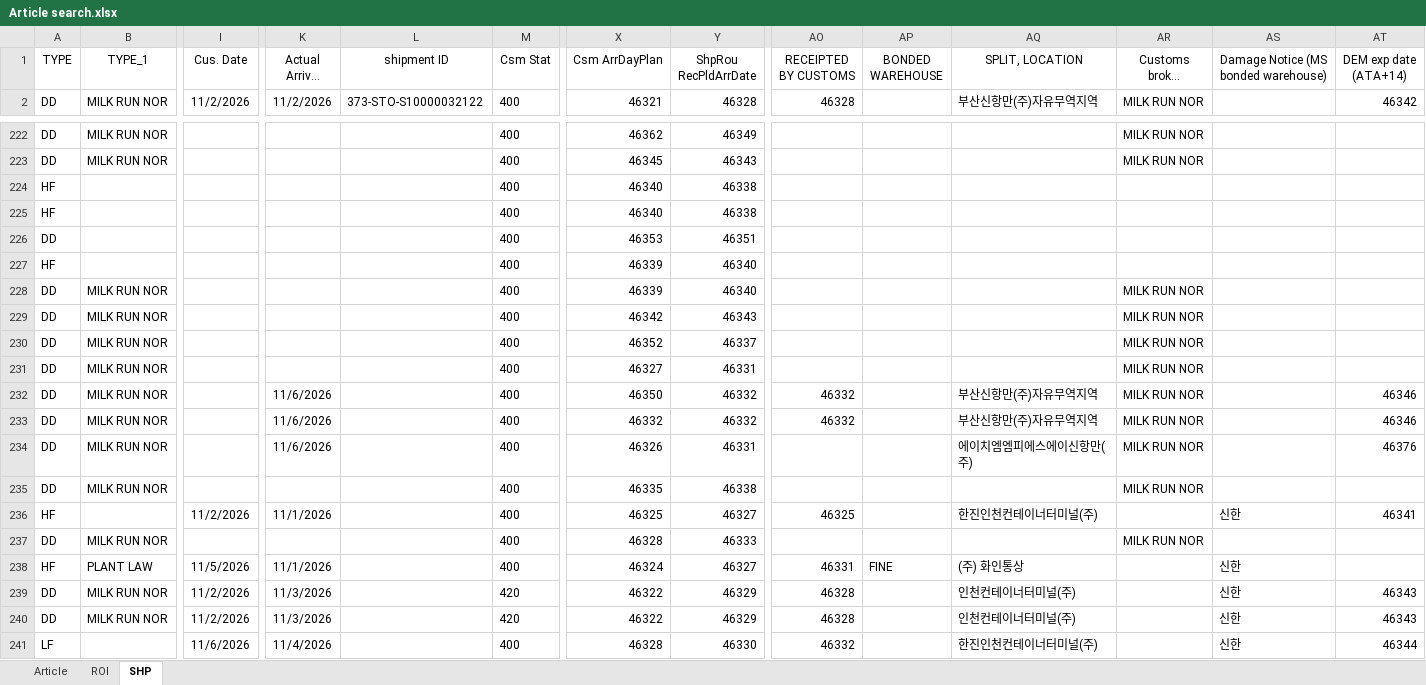
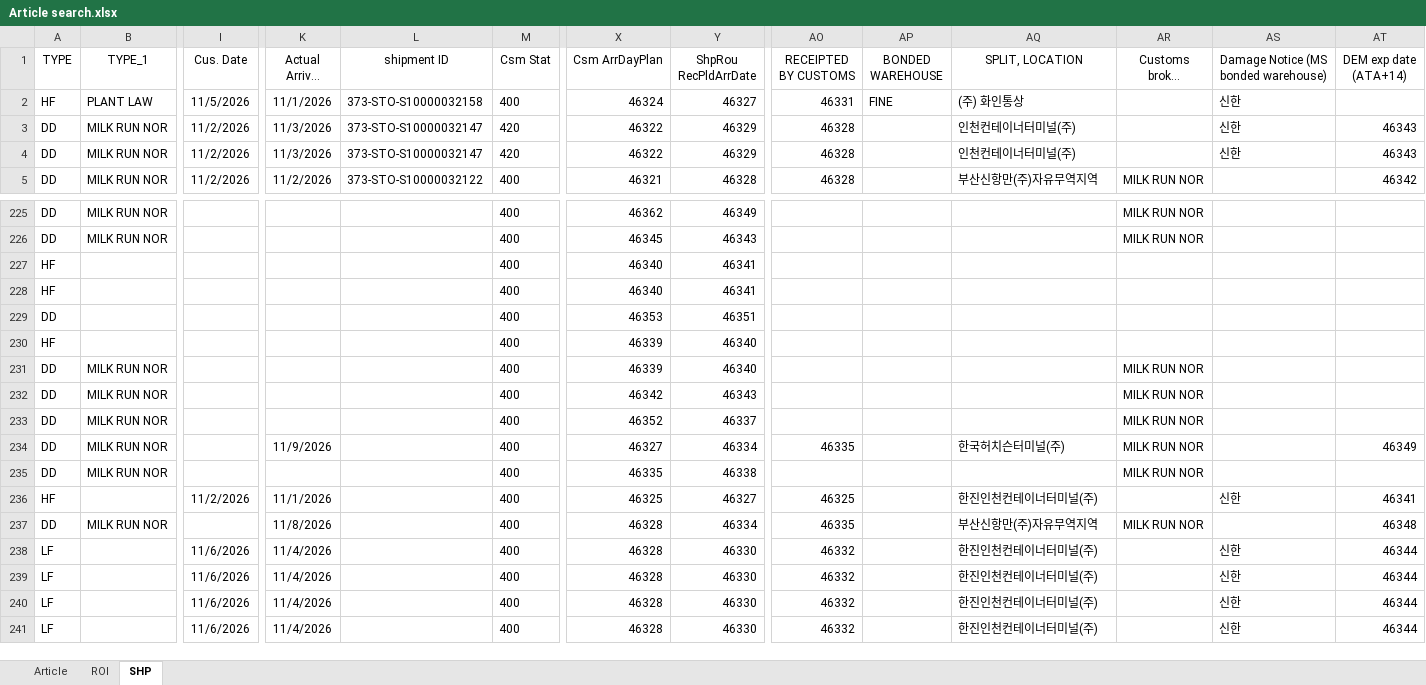
Before and after one commit to STO726/GOODS_Arrival, an Excel workbook: Article search.xlsx, sheet SHP, drawn as a sheet; only a part is shown, gaps mark what is left out; the shorter side is filled out with more unchanged rows; long unchanged cells end in …; values as stored, in another font and other column widths than the file's, no borders; conditional formats and table styles not drawn; removed rows and columns are numbered as before the commit, all else as after; rows hold the shown columns only; the diff covers the shown part only; the diff names each change by its address in the sheet, - before the commit and + after, or states it on an @@ line.

```diff
--- a/Article search.xlsx (sheet SHP)
+++ b/Article search.xlsx (sheet SHP)
+row 2: HF | PLANT LAW | 11/5/2026 | 11/1/2026 | 373-STO-S10000032158 | 400 | 46324 | 46327 | 46331 | FINE | (주) 화인통상 |  | 신한
+row 3: DD | MILK RUN NOR | 11/2/2026 | 11/3/2026 | 373-STO-S10000032147 | 420 | 46322 | 46329 | 46328 |  | 인천컨테이너터미널(주) |  | 신한 | 46343
+row 4: DD | MILK RUN NOR | 11/2/2026 | 11/3/2026 | 373-STO-S10000032147 | 420 | 46322 | 46329 | 46328 |  | 인천컨테이너터미널(주) |  | 신한 | 46343
-Y227:Y228 (ShpRou RecPldArrDate): 46338
+Y227:Y228 (ShpRou RecPldArrDate): 46341
-K234 (Actual Arrival Date): (empty)
+K234 (Actual Arrival Date): 11/9/2026
-Y234 (ShpRou RecPldArrDate): 46331
+Y234 (ShpRou RecPldArrDate): 46334
-AO234 (RECEIPTED BY CUSTOMS): (empty)
+AO234 (RECEIPTED BY CUSTOMS): 46335
-AQ234 (SPLIT, LOCATION): (empty)
+AQ234 (SPLIT, LOCATION): 한국허치슨터미널(주)
-AT234 (DEM exp date (ATA+14)): (empty)
+AT234 (DEM exp date (ATA+14)): 46349
-row 232: DD | MILK RUN NOR |  | 11/6/2026 |  | 400 | 46350 | 46332 | 46332 |  | 부산신항만(주)자유무역지역 | MILK RUN NOR |  | 46346
-row 233: DD | MILK RUN NOR |  | 11/6/2026 |  | 400 | 46332 | 46332 | 46332 |  | 부산신항만(주)자유무역지역 | MILK RUN NOR |  | 46346
-row 234: DD | MILK RUN NOR |  | 11/6/2026 |  | 400 | 46326 | 46331 |  |  | 에이치엠엠피에스에이신항만(주) | MILK RUN NOR |  | 46376
-K237 (Actual Arrival Date): (empty)
+K237 (Actual Arrival Date): 11/8/2026
-Y237 (ShpRou RecPldArrDate): 46333
+Y237 (ShpRou RecPldArrDate): 46334
-AO237 (RECEIPTED BY CUSTOMS): (empty)
+AO237 (RECEIPTED BY CUSTOMS): 46335
-AQ237 (SPLIT, LOCATION): (empty)
+AQ237 (SPLIT, LOCATION): 부산신항만(주)자유무역지역
-AT237 (DEM exp date (ATA+14)): (empty)
+AT237 (DEM exp date (ATA+14)): 46348
-row 238: HF | PLANT LAW | 11/5/2026 | 11/1/2026 |  | 400 | 46324 | 46327 | 46331 | FINE | (주) 화인통상 |  | 신한
-row 239: DD | MILK RUN NOR | 11/2/2026 | 11/3/2026 |  | 420 | 46322 | 46329 | 46328 |  | 인천컨테이너터미널(주) |  | 신한 | 46343
-row 240: DD | MILK RUN NOR | 11/2/2026 | 11/3/2026 |  | 420 | 46322 | 46329 | 46328 |  | 인천컨테이너터미널(주) |  | 신한 | 46343
```
Also changed, not shown: 3 added rows, 2 moved rows and 1 edited cell elsewhere in this sheet, sheet ROI, formulas that keep their value, charts or pictures.
